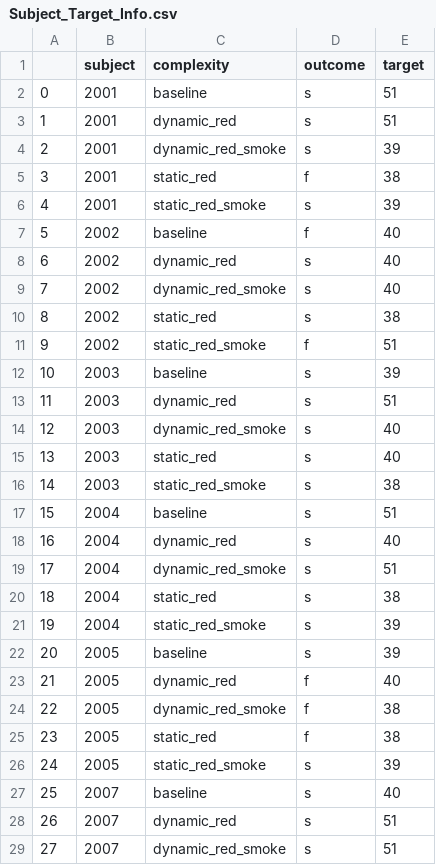
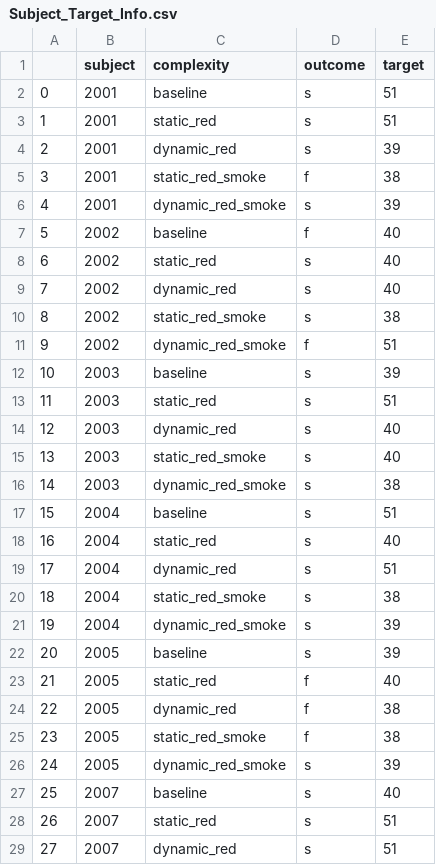
Before and after one commit to HemuManju/offset-analysis, a CSV file: Subject_Target_Info.csv, drawn as a sheet; only a part is shown; the diff covers the shown part only.

```diff
--- a/Subject_Target_Info.csv
+++ b/Subject_Target_Info.csv
@@ -2,28 +2,28 @@
 0,2001,baseline,s,51
-1,2001,dynamic_red,s,51
-2,2001,dynamic_red_smoke,s,39
-3,2001,static_red,f,38
-4,2001,static_red_smoke,s,39
+1,2001,static_red,s,51
+2,2001,dynamic_red,s,39
+3,2001,static_red_smoke,f,38
+4,2001,dynamic_red_smoke,s,39
 5,2002,baseline,f,40
-6,2002,dynamic_red,s,40
-7,2002,dynamic_red_smoke,s,40
-8,2002,static_red,s,38
-9,2002,static_red_smoke,f,51
+6,2002,static_red,s,40
+7,2002,dynamic_red,s,40
+8,2002,static_red_smoke,s,38
+9,2002,dynamic_red_smoke,f,51
 10,2003,baseline,s,39
-11,2003,dynamic_red,s,51
-12,2003,dynamic_red_smoke,s,40
-13,2003,static_red,s,40
-14,2003,static_red_smoke,s,38
+11,2003,static_red,s,51
+12,2003,dynamic_red,s,40
+13,2003,static_red_smoke,s,40
+14,2003,dynamic_red_smoke,s,38
 15,2004,baseline,s,51
-16,2004,dynamic_red,s,40
-17,2004,dynamic_red_smoke,s,51
-18,2004,static_red,s,38
-19,2004,static_red_smoke,s,39
+16,2004,static_red,s,40
+17,2004,dynamic_red,s,51
+18,2004,static_red_smoke,s,38
+19,2004,dynamic_red_smoke,s,39
 20,2005,baseline,s,39
-21,2005,dynamic_red,f,40
-22,2005,dynamic_red_smoke,f,38
-23,2005,static_red,f,38
-24,2005,static_red_smoke,s,39
+21,2005,static_red,f,40
+22,2005,dynamic_red,f,38
+23,2005,static_red_smoke,f,38
+24,2005,dynamic_red_smoke,s,39
 25,2007,baseline,s,40
-26,2007,dynamic_red,s,51
-27,2007,dynamic_red_smoke,s,51
+26,2007,static_red,s,51
+27,2007,dynamic_red,s,51
```
Also changed, not shown: 42 edited cells elsewhere in this file, 11 other files.
